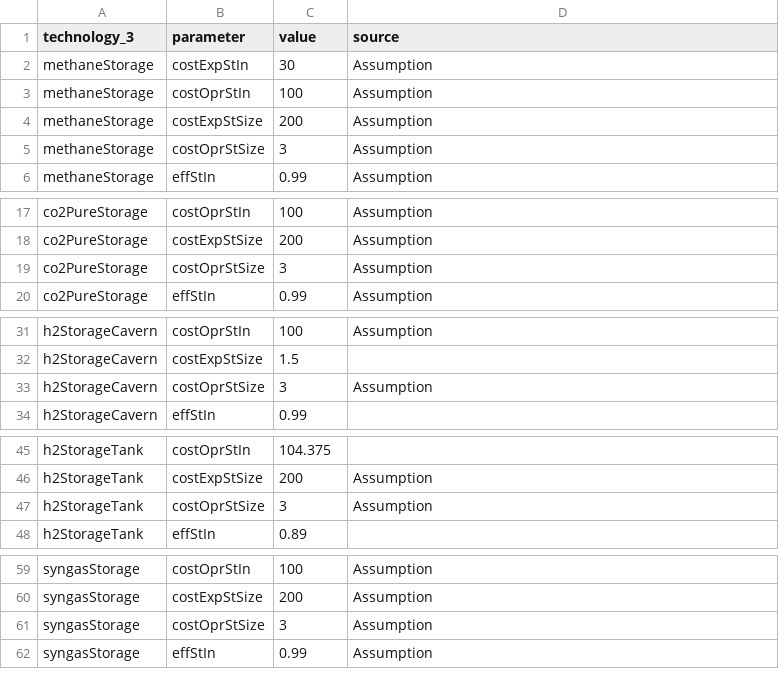
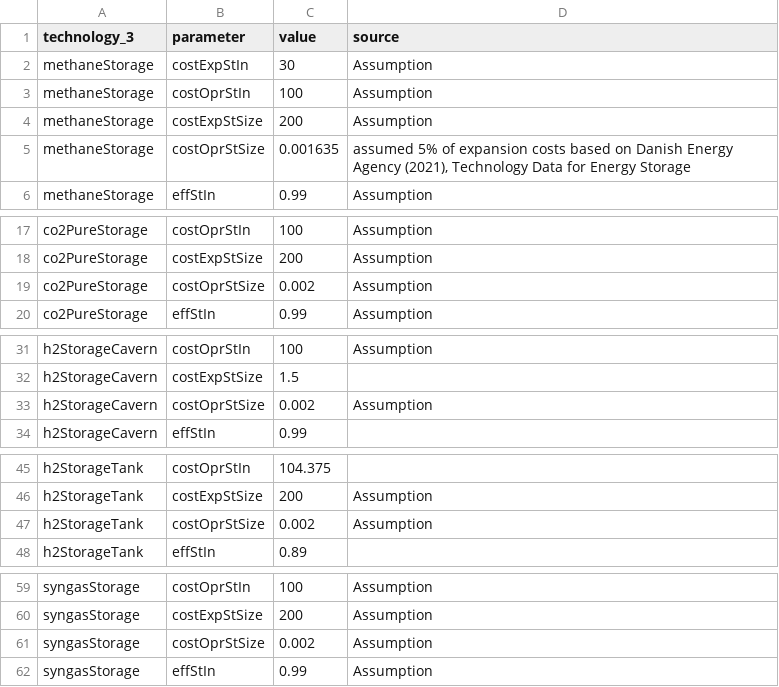
Before and after one commit to oliver-keller/EuSysMod, a CSV file: _basis/gasSector/par_gasStorage.csv, drawn as a sheet; only a part is shown, gaps mark what is left out.

```diff
--- a/_basis/gasSector/par_gasStorage.csv
+++ b/_basis/gasSector/par_gasStorage.csv
@@ -4,3 +4,3 @@ methaneStorage,costOprStIn,100,Assumption
 methaneStorage,costExpStSize,200,Assumption
-methaneStorage,costOprStSize,3,Assumption
+methaneStorage,costOprStSize,0.001635,"assumed 5% of expansion costs based on Danish Energy Agency (2021), Technology Data for Energy Storage"
 methaneStorage,effStIn,0.99,Assumption
@@ -18,3 +18,3 @@ co2PureStorage,costOprStIn,100,Assumption
 co2PureStorage,costExpStSize,200,Assumption
-co2PureStorage,costOprStSize,3,Assumption
+co2PureStorage,costOprStSize,0.002,Assumption
 co2PureStorage,effStIn,0.99,Assumption
@@ -32,3 +32,3 @@ h2StorageCavern,costOprStIn,100,Assumption
 h2StorageCavern,costExpStSize,1.5,
-h2StorageCavern,costOprStSize,3,Assumption
+h2StorageCavern,costOprStSize,0.002,Assumption
 h2StorageCavern,effStIn,0.99,
@@ -46,3 +46,3 @@ h2StorageTank,costOprStIn,104.375,
 h2StorageTank,costExpStSize,200,Assumption
-h2StorageTank,costOprStSize,3,Assumption
+h2StorageTank,costOprStSize,0.002,Assumption
 h2StorageTank,effStIn,0.89,
@@ -60,3 +60,3 @@ syngasStorage,costOprStIn,100,Assumption
 syngasStorage,costExpStSize,200,Assumption
-syngasStorage,costOprStSize,3,Assumption
+syngasStorage,costOprStSize,0.002,Assumption
 syngasStorage,effStIn,0.99,Assumption
```
Also changed, not shown: _basis/gasSector/par_chemConversionTech.csv, _basis/heatSector/par_processHeat.csv, 6 other files.
